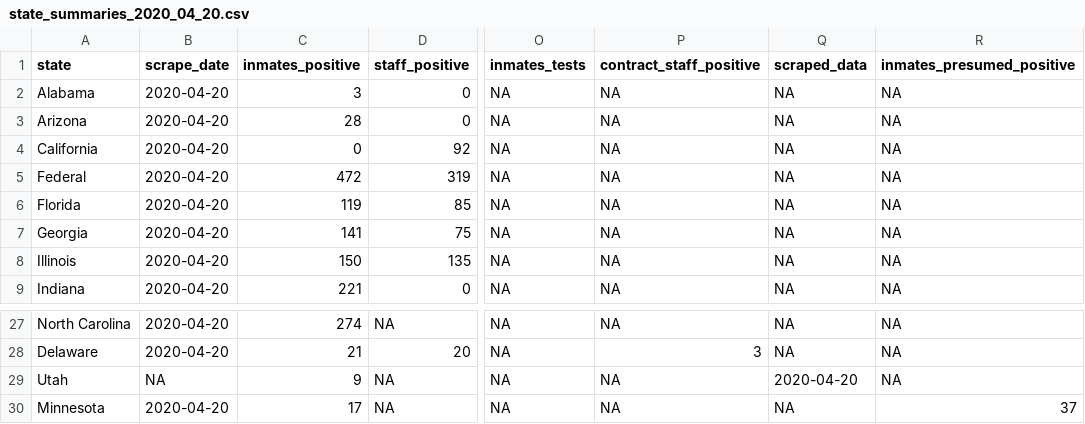
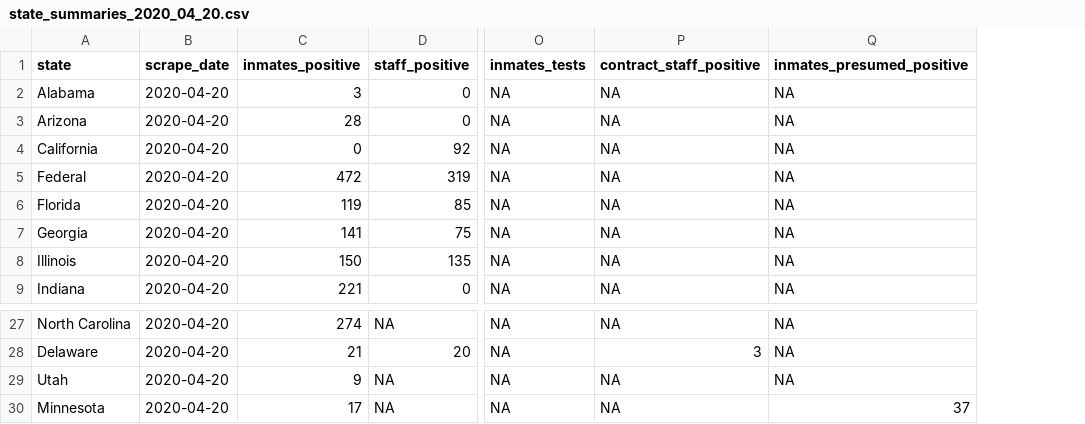
Before and after one commit to nrjones8/covid_19_state_prisons, a CSV file: data/daily/state_summaries_2020_04_20.csv, drawn as a sheet; only a part is shown, gaps mark what is left out; the diff names each change by its address in the sheet, - before the commit and + after, or states it on an @@ line.

Commit message:
make minor change to the scraper for uniformity in names

```diff
--- a/data/daily/state_summaries_2020_04_20.csv
+++ b/data/daily/state_summaries_2020_04_20.csv
-column Q (scraped_data), rows 2-9: all NA; rows 27-30: NA | NA | 2020-04-20 | NA
-B29 (scrape_date): NA
+B29 (scrape_date): 2020-04-20
```
Also changed, not shown: 2 other files.
